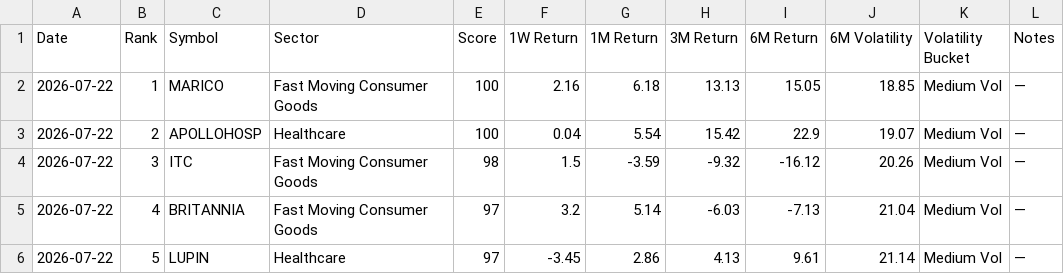
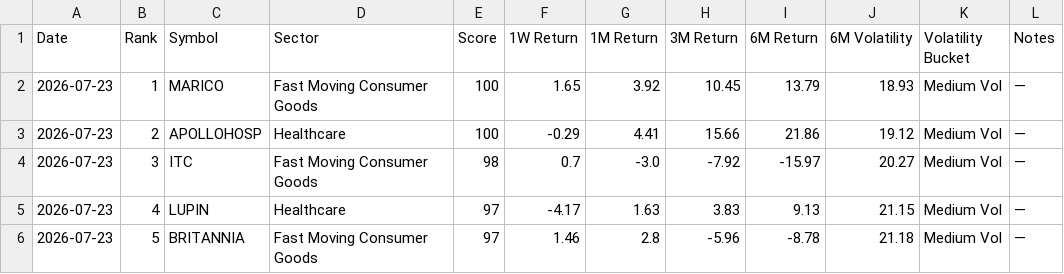
Before and after one commit to lightninbulls-stack/hanush-app, a CSV file: backend/data/low_vol_latest.csv, drawn as a sheet; only a part is shown; the diff covers the shown part only.

```diff
--- a/backend/data/low_vol_latest.csv
+++ b/backend/data/low_vol_latest.csv
@@ -1,6 +1,6 @@
 Date,Rank,Symbol,Sector,Score,1W Return,1M Return,3M Return,6M Return,6M Volatility,Volatility Bucket,Notes
-2026-07-22,1,MARICO,Fast Moving Consumer Goods,100,2.16,6.18,13.13,15.05,18.85,Medium Vol,—
-2026-07-22,2,APOLLOHOSP,Healthcare,100,0.04,5.54,15.42,22.9,19.07,Medium Vol,—
-2026-07-22,3,ITC,Fast Moving Consumer Goods,98,1.5,-3.59,-9.32,-16.12,20.26,Medium Vol,—
-2026-07-22,4,BRITANNIA,Fast Moving Consumer Goods,97,3.2,5.14,-6.03,-7.13,21.04,Medium Vol,—
-2026-07-22,5,LUPIN,Healthcare,97,-3.45,2.86,4.13,9.61,21.14,Medium Vol,—
+2026-07-23,1,MARICO,Fast Moving Consumer Goods,100,1.65,3.92,10.45,13.79,18.93,Medium Vol,—
+2026-07-23,2,APOLLOHOSP,Healthcare,100,-0.29,4.41,15.66,21.86,19.12,Medium Vol,—
+2026-07-23,3,ITC,Fast Moving Consumer Goods,98,0.7,-3.0,-7.92,-15.97,20.27,Medium Vol,—
+2026-07-23,4,LUPIN,Healthcare,97,-4.17,1.63,3.83,9.13,21.15,Medium Vol,—
+2026-07-23,5,BRITANNIA,Fast Moving Consumer Goods,97,1.46,2.8,-5.96,-8.78,21.18,Medium Vol,—
```
Also changed, not shown: 99 edited cells elsewhere in this file.
